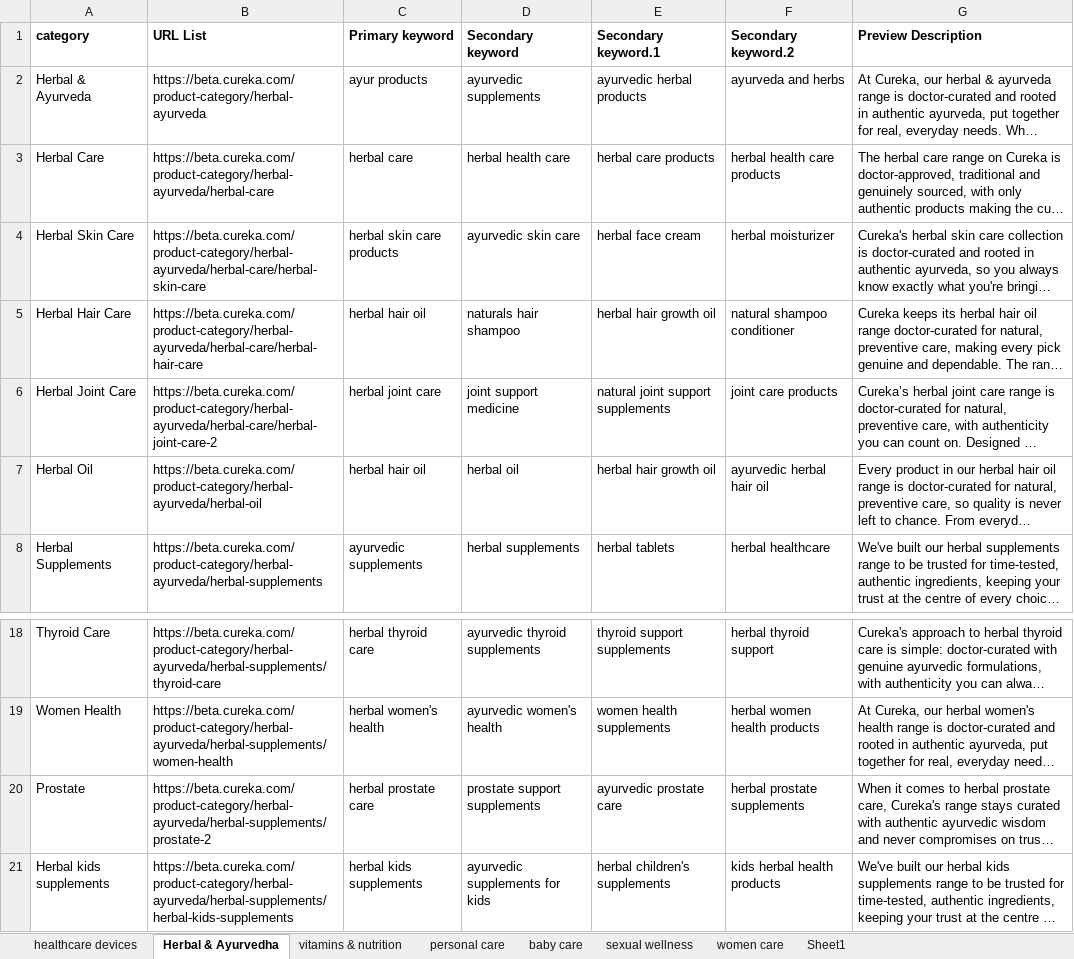
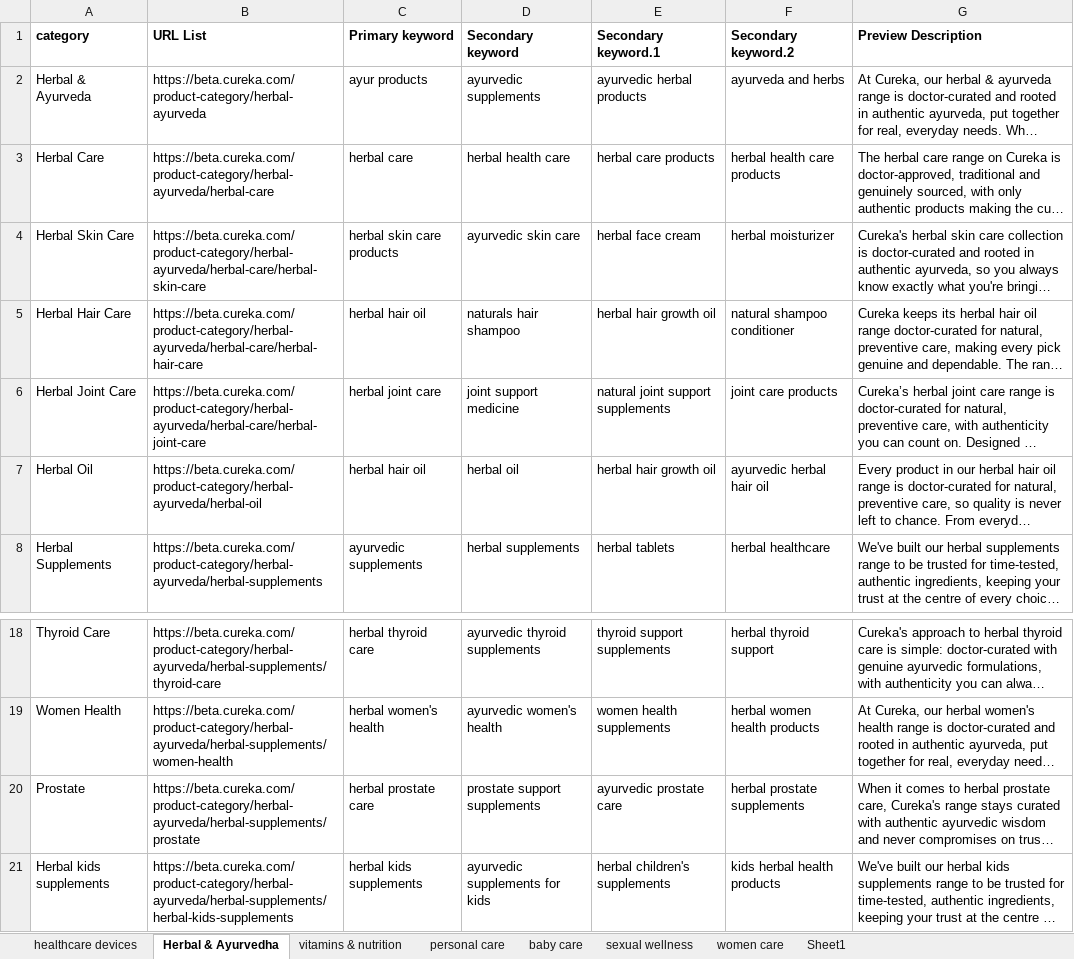
Before and after one commit to CurekaTech/cureka-backend, an Excel workbook: docs/Master-Data-Sheets/cureka_category_page_descriptions_above the fold.xlsx, sheet Herbal & Ayurvedha, drawn as a sheet; only a part is shown, gaps mark what is left out; long unchanged cells end in …; values as stored, in another font and other column widths than the file's, no borders; the diff names each change by its address in the sheet, - before the commit and + after, or states it on an @@ line.

Commit message:
feat(category): add URL fix script for above-the-fold categories
This commit introduces a new script to correct URL paths in the above-the-fold Excel workbook, addressing 26 known slug issues. It adds a new command to the package.json for running the script and updates the documentation with usage instructions. Additionally, a backup of the original workbook is created before applying changes, ensuring data integrity during the update process.

```diff
--- a/docs/Master-Data-Sheets/cureka_category_page_descriptions_above the fold.xlsx (sheet Herbal & Ayurvedha)
+++ b/docs/Master-Data-Sheets/cureka_category_page_descriptions_above the fold.xlsx (sheet Herbal & Ayurvedha)
-B6 (URL List): https://beta.cureka.com/product-category/herbal-ayurveda/herbal-care/herbal-joint-care-2
+B6 (URL List): https://beta.cureka.com/product-category/herbal-ayurveda/herbal-care/herbal-joint-care
-B20 (URL List): https://beta.cureka.com/product-category/herbal-ayurveda/herbal-supplements/prostate-2
+B20 (URL List): https://beta.cureka.com/product-category/herbal-ayurveda/herbal-supplements/prostate
```
Also changed, not shown: sheet vitamins & nutrition, sheet healthcare devices, sheet sexual wellness, sheet women care, sheet personal care, 5 other files.
